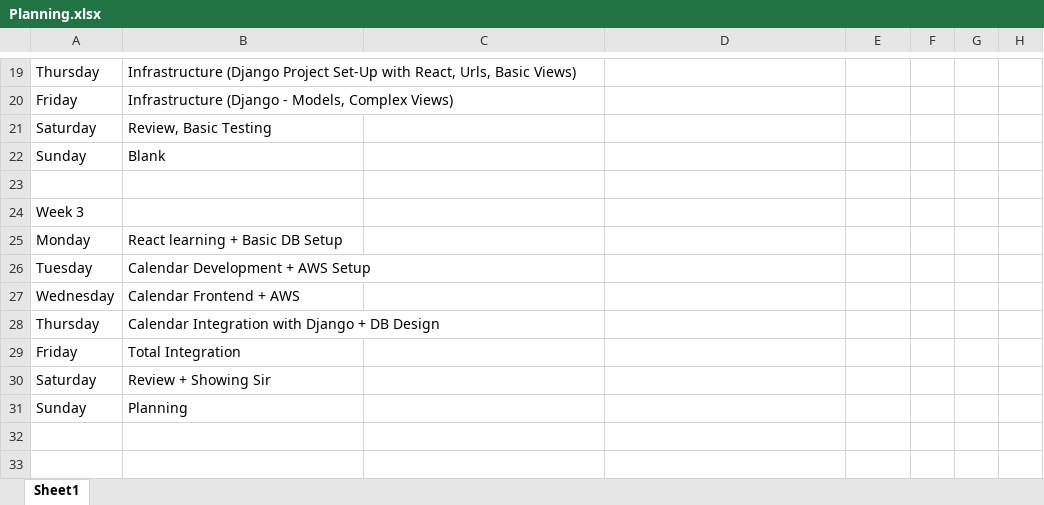
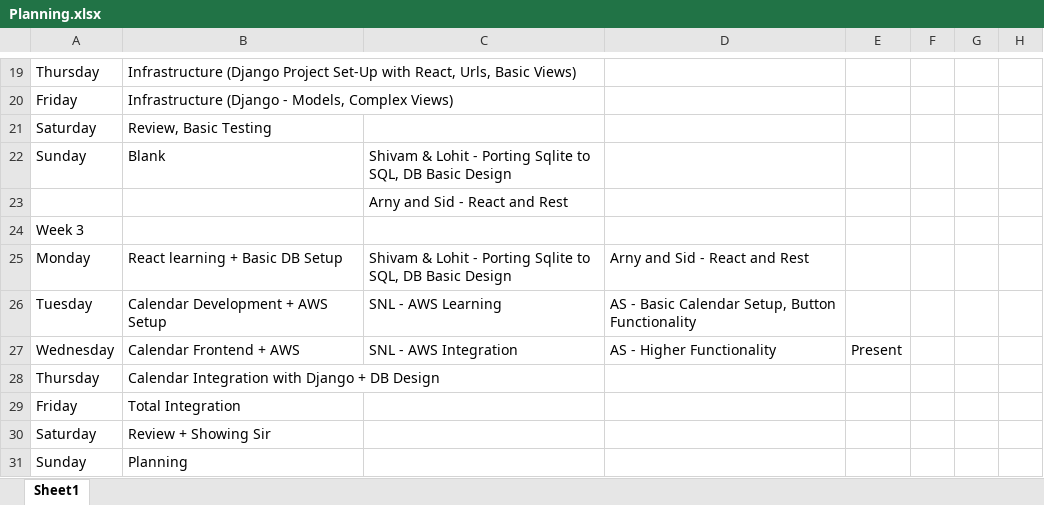
Before and after one commit to arnyboy101/InsemiTimeSheet, an Excel workbook: SubRoutine Diagrams/Planning.xlsx, sheet Sheet1, drawn as a sheet; only a part is shown, gaps mark what is left out; values as stored, in another font and other column widths than the file's, no borders; the diff names each change by its address in the sheet, - before the commit and + after, or states it on an @@ line.

Commit message:
Planning Meeting Updates

```diff
--- a/SubRoutine Diagrams/Planning.xlsx (sheet Sheet1)
+++ b/SubRoutine Diagrams/Planning.xlsx (sheet Sheet1)
-C22: (empty)
+C22: Shivam & Lohit - Porting Sqlite to SQL, DB Basic Design
-C23: (empty)
+C23: Arny and Sid - React and Rest
-C25: (empty)
+C25: Shivam & Lohit - Porting Sqlite to SQL, DB Basic Design
-D25: (empty)
+D25: Arny and Sid - React and Rest
-C26: (empty)
+C26: SNL - AWS Learning
-D26: (empty)
+D26: AS - Basic Calendar Setup, Button Functionality
-C27: (empty)
+C27: SNL - AWS Integration
-D27: (empty)
+D27: AS - Higher Functionality
-E27: (empty)
+E27: Present
```
Also changed, not shown: 2 other files.
